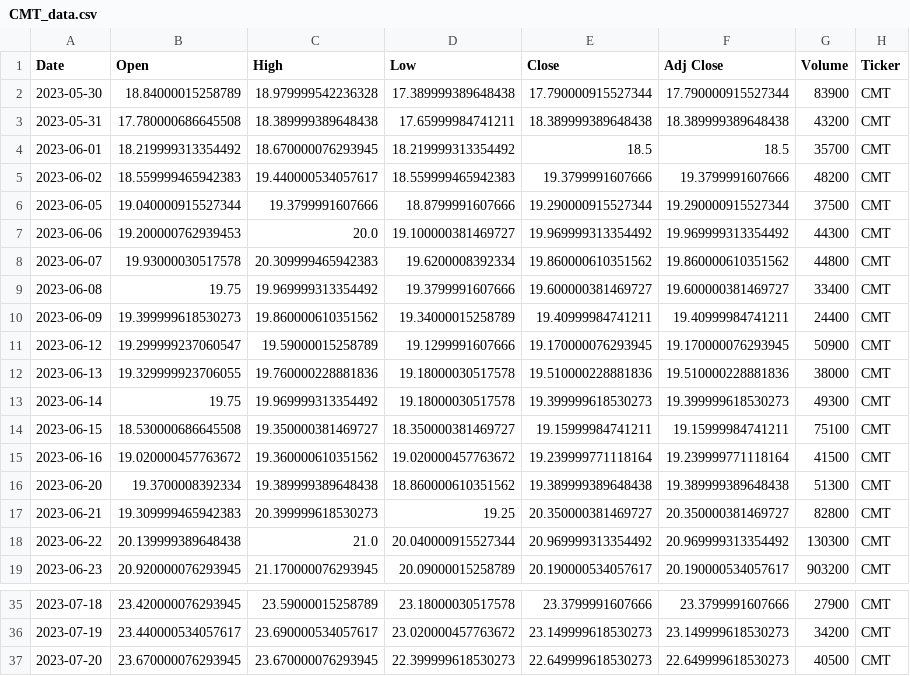
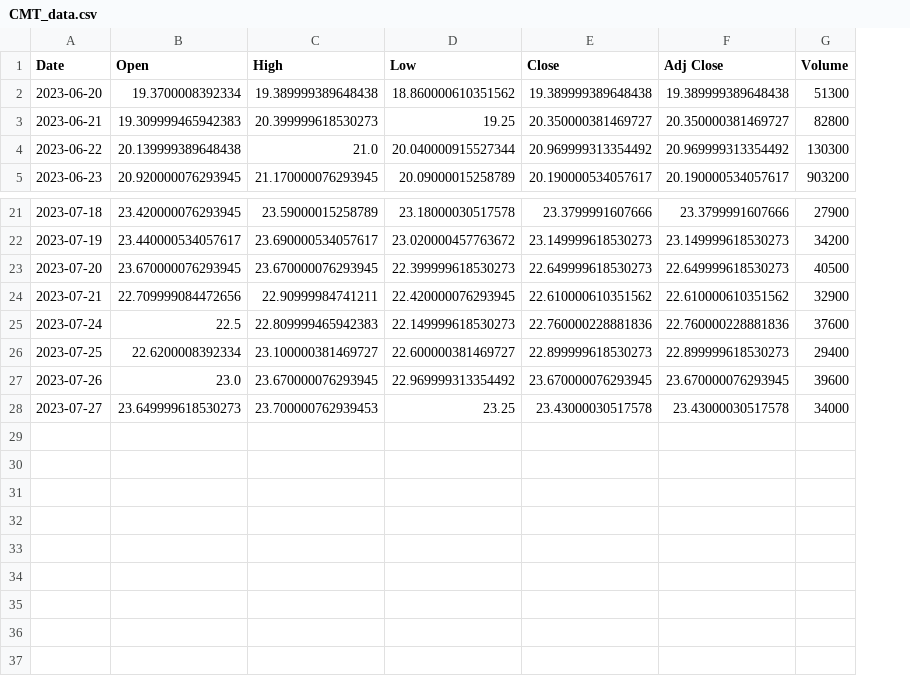
Before and after one commit to JoshW-dev/insider-alert, a CSV file: stockData/CMT_data.csv, drawn as a sheet; only a part is shown, gaps mark what is left out; removed rows and columns are numbered as before the commit, all else as after; the diff names each change by its address in the sheet, - before the commit and + after, or states it on an @@ line.

```diff
--- a/stockData/CMT_data.csv
+++ b/stockData/CMT_data.csv
-column H (Ticker), rows 16-19: all CMT; rows 35-37: all CMT
-row 2: 2023-05-30 | 18.84000015258789 | 18.979999542236328 | 17.389999389648438 | 17.790000915527344 | 17.790000915527344 | 83900 | CMT
-row 3: 2023-05-31 | 17.780000686645508 | 18.389999389648438 | 17.65999984741211 | 18.389999389648438 | 18.389999389648438 | 43200 | CMT
-row 4: 2023-06-01 | 18.219999313354492 | 18.670000076293945 | 18.219999313354492 | 18.5 | 18.5 | 35700 | CMT
-row 5: 2023-06-02 | 18.559999465942383 | 19.440000534057617 | 18.559999465942383 | 19.3799991607666 | 19.3799991607666 | 48200 | CMT
-row 6: 2023-06-05 | 19.040000915527344 | 19.3799991607666 | 18.8799991607666 | 19.290000915527344 | 19.290000915527344 | 37500 | CMT
-row 7: 2023-06-06 | 19.200000762939453 | 20.0 | 19.100000381469727 | 19.969999313354492 | 19.969999313354492 | 44300 | CMT
-row 8: 2023-06-07 | 19.93000030517578 | 20.309999465942383 | 19.6200008392334 | 19.860000610351562 | 19.860000610351562 | 44800 | CMT
-row 9: 2023-06-08 | 19.75 | 19.969999313354492 | 19.3799991607666 | 19.600000381469727 | 19.600000381469727 | 33400 | CMT
-row 10: 2023-06-09 | 19.399999618530273 | 19.860000610351562 | 19.34000015258789 | 19.40999984741211 | 19.40999984741211 | 24400 | CMT
-row 11: 2023-06-12 | 19.299999237060547 | 19.59000015258789 | 19.1299991607666 | 19.170000076293945 | 19.170000076293945 | 50900 | CMT
-row 12: 2023-06-13 | 19.329999923706055 | 19.760000228881836 | 19.18000030517578 | 19.510000228881836 | 19.510000228881836 | 38000 | CMT
-row 13: 2023-06-14 | 19.75 | 19.969999313354492 | 19.18000030517578 | 19.399999618530273 | 19.399999618530273 | 49300 | CMT
-row 14: 2023-06-15 | 18.530000686645508 | 19.350000381469727 | 18.350000381469727 | 19.15999984741211 | 19.15999984741211 | 75100 | CMT
-row 15: 2023-06-16 | 19.020000457763672 | 19.360000610351562 | 19.020000457763672 | 19.239999771118164 | 19.239999771118164 | 41500 | CMT
+row 24: 2023-07-21 | 22.709999084472656 | 22.90999984741211 | 22.420000076293945 | 22.610000610351562 | 22.610000610351562 | 32900
+row 25: 2023-07-24 | 22.5 | 22.809999465942383 | 22.149999618530273 | 22.760000228881836 | 22.760000228881836 | 37600
+row 26: 2023-07-25 | 22.6200008392334 | 23.100000381469727 | 22.600000381469727 | 22.899999618530273 | 22.899999618530273 | 29400
+row 27: 2023-07-26 | 23.0 | 23.670000076293945 | 22.969999313354492 | 23.670000076293945 | 23.670000076293945 | 39600
+row 28: 2023-07-27 | 23.649999618530273 | 23.700000762939453 | 23.25 | 23.43000030517578 | 23.43000030517578 | 34000
```
Also changed, not shown: stockData/CDZI_data.csv, stockData/CNXC_data.csv, 44 other files.
